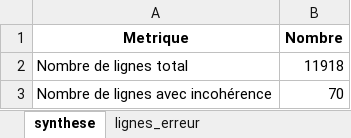
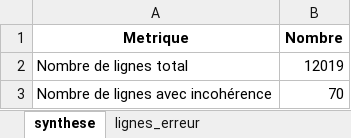
Before and after one commit to KimMontalibet/data_covid, an Excel workbook: src/output/incoherences_donnees-hospitalieres-etablissements-covid19.xlsx, sheet synthese, drawn as a sheet; values as stored, in another font and other column widths than the file's, no borders; the diff names each change by its address in the sheet, - before the commit and + after, or states it on an @@ line.

Commit message:
New data at 2020-07-14T18:04:28Z [skip ci]

```diff
--- a/src/output/incoherences_donnees-hospitalieres-etablissements-covid19.xlsx (sheet synthese)
+++ b/src/output/incoherences_donnees-hospitalieres-etablissements-covid19.xlsx (sheet synthese)
-B2 (Nombre): 11918
+B2 (Nombre): 12019
```
Also changed, not shown: src/output/incoherences_donnees-tests-covid19-labo-hebdomadaire.xlsx, src/output/incoherences_donnees-tests-covid19-labo-quotidien.xlsx, 4 other files.
